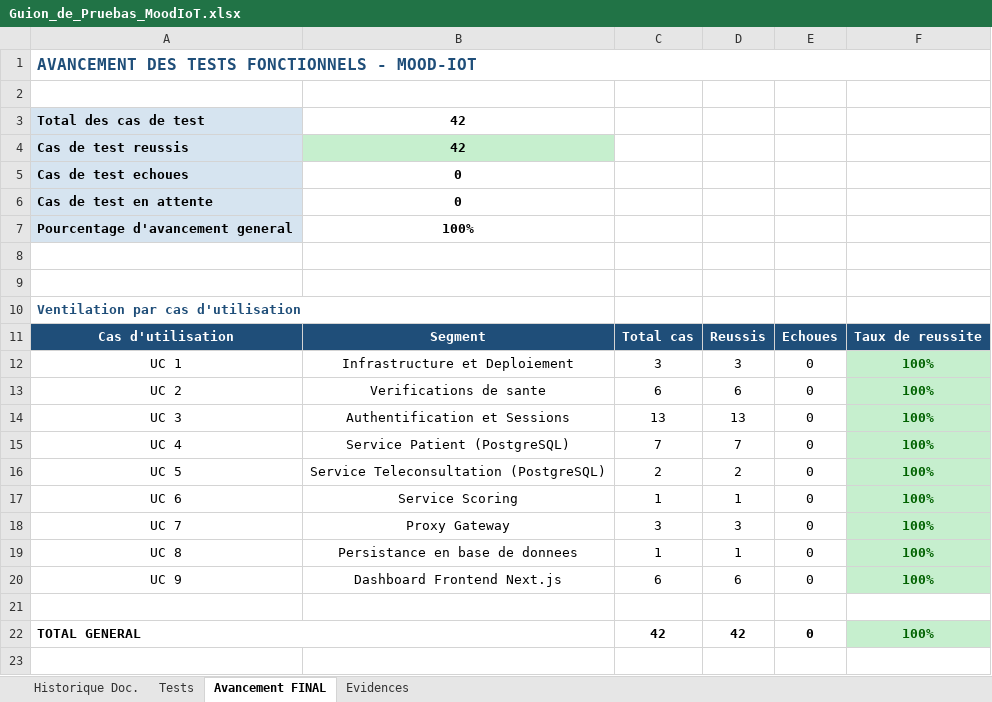
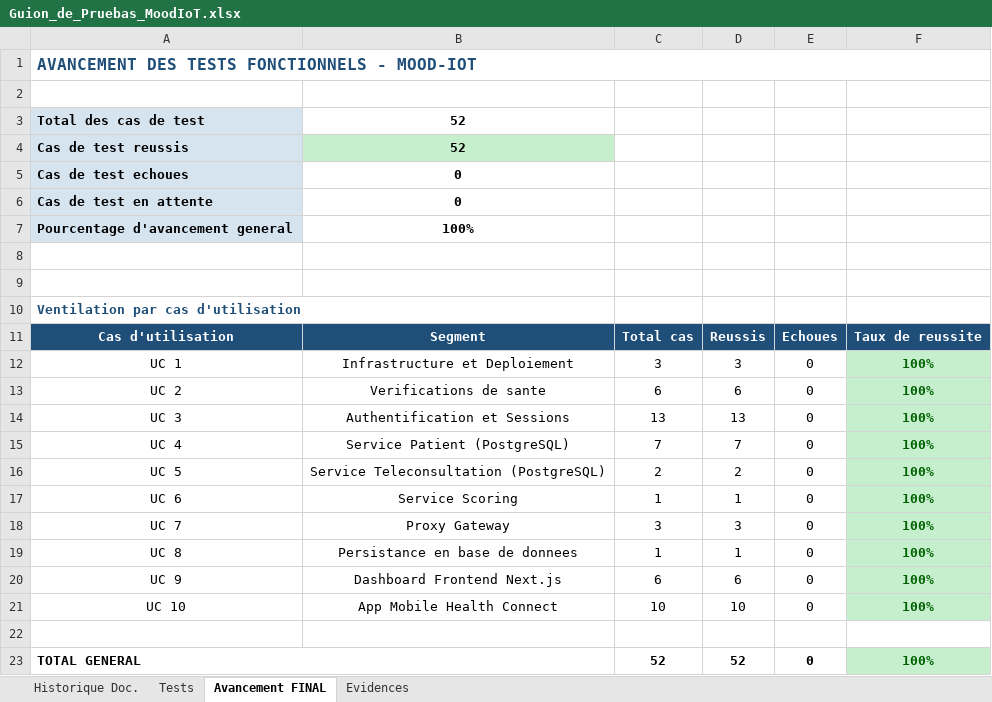
Before and after one commit to saraahsarah-ops/mood-iot, an Excel workbook: qa/Guion_de_Pruebas_MoodIoT.xlsx, sheet Avancement FINAL, drawn as a sheet; values as stored, in another font and other column widths than the file's, no borders; addresses are those after the commit; the diff names each change by its address in the sheet, - before the commit and + after, or states it on an @@ line.

Commit message:
feat: rediseno UI dashboard + fix 403 health-data + QA mobile
- Rediseno completo del dashboard (sidebar dark, glassmorphism login,
  cards mejoradas, graficos con gradientes, responsive)
- Sidebar sticky para que no se mueva al hacer scroll
- Navegacion de cards de pacientes a ficha individual
- Fix bug 403 en endpoint /health-data (comparacion user_id vs patient_id)
- Tests Playwright dashboard (8 tests) + mobile (10 tests)
- Scripts de grabacion de demo y actualizacion de PPTX
- Reportes QA actualizados (52 tests)

```diff
--- a/qa/Guion_de_Pruebas_MoodIoT.xlsx (sheet Avancement FINAL)
+++ b/qa/Guion_de_Pruebas_MoodIoT.xlsx (sheet Avancement FINAL)
-B3:B4: 42
+B3:B4: 52
+row 21: UC 10 | App Mobile Health Connect | 10 | 10 | 0 | 100%
-C23: 42
+C23: 52
-D23: 42
+D23: 52
```
Also changed, not shown: sheet Tests, sheet Evidences, sheet Historique Doc., 47 other files.
